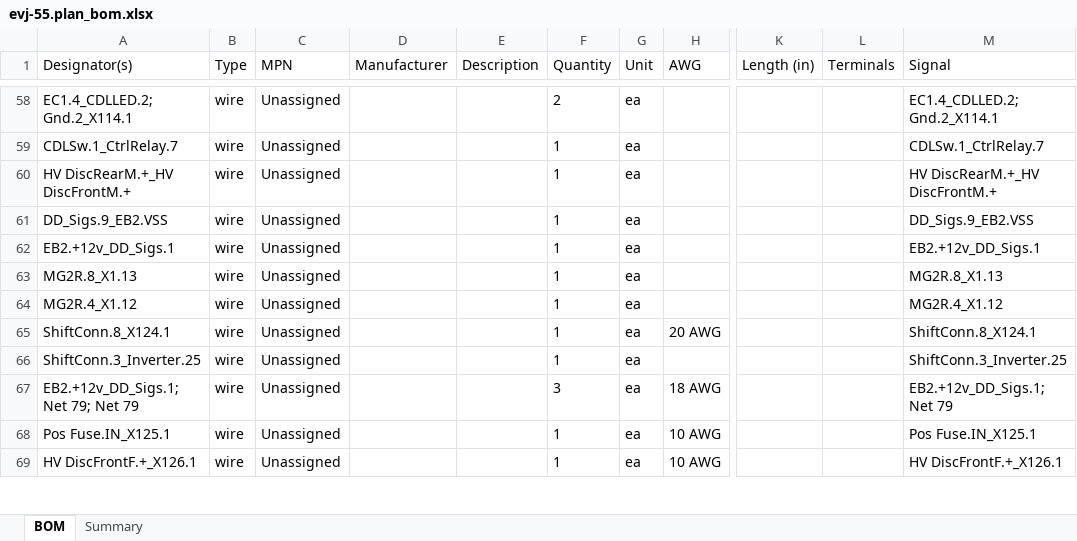
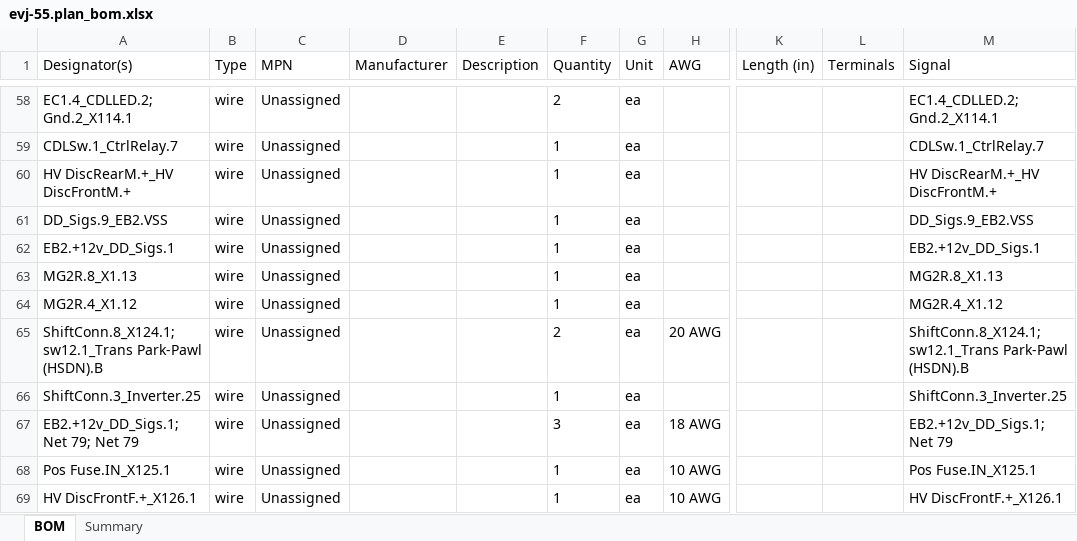
Before and after one commit to hpeyerl/evj55, an Excel workbook: rendered/evj-55.plan_bom.xlsx, sheet BOM, drawn as a sheet; only a part is shown, gaps mark what is left out; values as stored, in another font and other column widths than the file's, no borders; the diff covers the shown part only; the diff names each change by its address in the sheet, - before the commit and + after, or states it on an @@ line.

```diff
--- a/rendered/evj-55.plan_bom.xlsx (sheet BOM)
+++ b/rendered/evj-55.plan_bom.xlsx (sheet BOM)
-A65 (Designator(s)): ShiftConn.8_X124.1
+A65 (Designator(s)): ShiftConn.8_X124.1; sw12.1_Trans Park-Pawl (HSDN).B
-F65 (Quantity): 1
+F65 (Quantity): 2
-M65 (Signal): ShiftConn.8_X124.1
+M65 (Signal): ShiftConn.8_X124.1; sw12.1_Trans Park-Pawl (HSDN).B
```
Also changed, not shown: 1 added row and 22 edited cells elsewhere in this sheet, sheet Summary, 2 other files.
